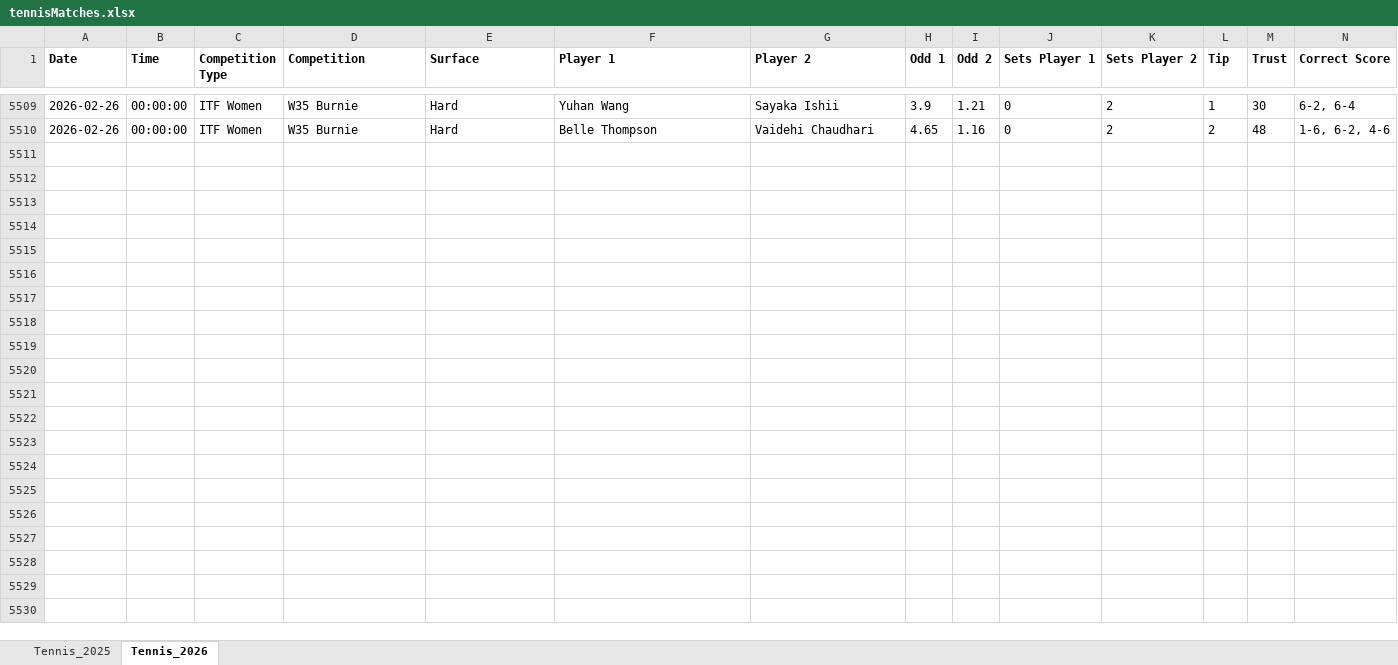
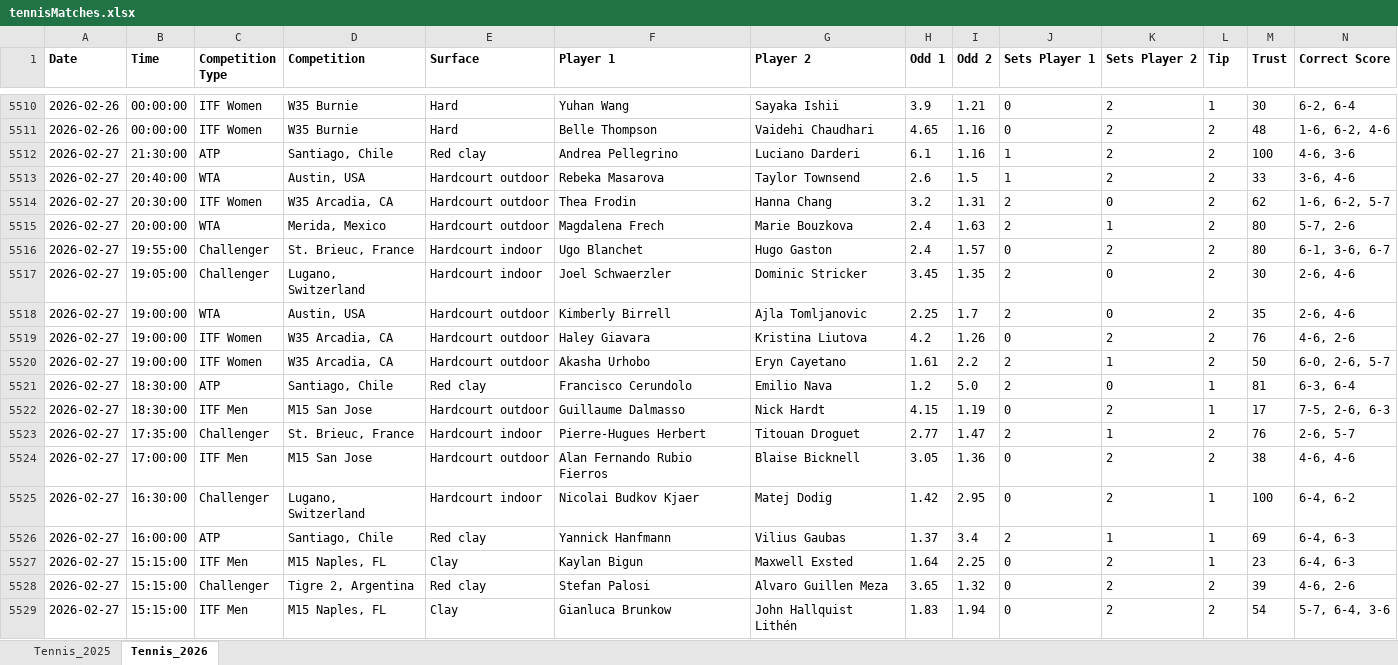
Before and after one commit to Dani-Ionescu/tennispredictions-ai-data, an Excel workbook: tennisMatches.xlsx, sheet Tennis_2026, drawn as a sheet; only a part is shown, gaps mark what is left out; values as stored, in another font and other column widths than the file's, no borders; rows hold the shown columns only; the diff covers the shown part only; the diff names each change by its address in the sheet, - before the commit and + after, or states it on an @@ line.

```diff
--- a/tennisMatches.xlsx (sheet Tennis_2026)
+++ b/tennisMatches.xlsx (sheet Tennis_2026)
+row 5512: 2026-02-27 | 21:30:00 | ATP | Santiago, Chile | Red clay | Andrea Pellegrino | Luciano Darderi | 6.1 | 1.16 | 1 | 2 | 2 | 100 | 4-6, 3-6
+row 5513: 2026-02-27 | 20:40:00 | WTA | Austin, USA | Hardcourt outdoor | Rebeka Masarova | Taylor Townsend | 2.6 | 1.5 | 1 | 2 | 2 | 33 | 3-6, 4-6
+row 5514: 2026-02-27 | 20:30:00 | ITF Women | W35 Arcadia, CA | Hardcourt outdoor | Thea Frodin | Hanna Chang | 3.2 | 1.31 | 2 | 0 | 2 | 62 | 1-6, 6-2, 5-7
+row 5515: 2026-02-27 | 20:00:00 | WTA | Merida, Mexico | Hardcourt outdoor | Magdalena Frech | Marie Bouzkova | 2.4 | 1.63 | 2 | 1 | 2 | 80 | 5-7, 2-6
+row 5516: 2026-02-27 | 19:55:00 | Challenger | St. Brieuc, France | Hardcourt indoor | Ugo Blanchet | Hugo Gaston | 2.4 | 1.57 | 0 | 2 | 2 | 80 | 6-1, 3-6, 6-7
+row 5517: 2026-02-27 | 19:05:00 | Challenger | Lugano, Switzerland | Hardcourt indoor | Joel Schwaerzler | Dominic Stricker | 3.45 | 1.35 | 2 | 0 | 2 | 30 | 2-6, 4-6
+row 5518: 2026-02-27 | 19:00:00 | WTA | Austin, USA | Hardcourt outdoor | Kimberly Birrell | Ajla Tomljanovic | 2.25 | 1.7 | 2 | 0 | 2 | 35 | 2-6, 4-6
+row 5519: 2026-02-27 | 19:00:00 | ITF Women | W35 Arcadia, CA | Hardcourt outdoor | Haley Giavara | Kristina Liutova | 4.2 | 1.26 | 0 | 2 | 2 | 76 | 4-6, 2-6
+row 5520: 2026-02-27 | 19:00:00 | ITF Women | W35 Arcadia, CA | Hardcourt outdoor | Akasha Urhobo | Eryn Cayetano | 1.61 | 2.2 | 2 | 1 | 2 | 50 | 6-0, 2-6, 5-7
+row 5521: 2026-02-27 | 18:30:00 | ATP | Santiago, Chile | Red clay | Francisco Cerundolo | Emilio Nava | 1.2 | 5.0 | 2 | 0 | 1 | 81 | 6-3, 6-4
+row 5522: 2026-02-27 | 18:30:00 | ITF Men | M15 San Jose | Hardcourt outdoor | Guillaume Dalmasso | Nick Hardt | 4.15 | 1.19 | 0 | 2 | 1 | 17 | 7-5, 2-6, 6-3
+row 5523: 2026-02-27 | 17:35:00 | Challenger | St. Brieuc, France | Hardcourt indoor | Pierre-Hugues Herbert | Titouan Droguet | 2.77 | 1.47 | 2 | 1 | 2 | 76 | 2-6, 5-7
+row 5524: 2026-02-27 | 17:00:00 | ITF Men | M15 San Jose | Hardcourt outdoor | Alan Fernando Rubio Fierros | Blaise Bicknell | 3.05 | 1.36 | 0 | 2 | 2 | 38 | 4-6, 4-6
+row 5525: 2026-02-27 | 16:30:00 | Challenger | Lugano, Switzerland | Hardcourt indoor | Nicolai Budkov Kjaer | Matej Dodig | 1.42 | 2.95 | 0 | 2 | 1 | 100 | 6-4, 6-2
+row 5526: 2026-02-27 | 16:00:00 | ATP | Santiago, Chile | Red clay | Yannick Hanfmann | Vilius Gaubas | 1.37 | 3.4 | 2 | 1 | 1 | 69 | 6-4, 6-3
+row 5527: 2026-02-27 | 15:15:00 | ITF Men | M15 Naples, FL | Clay | Kaylan Bigun | Maxwell Exsted | 1.64 | 2.25 | 0 | 2 | 1 | 23 | 6-4, 6-3
+row 5528: 2026-02-27 | 15:15:00 | Challenger | Tigre 2, Argentina | Red clay | Stefan Palosi | Alvaro Guillen Meza | 3.65 | 1.32 | 0 | 2 | 2 | 39 | 4-6, 2-6
+row 5529: 2026-02-27 | 15:15:00 | ITF Men | M15 Naples, FL | Clay | Gianluca Brunkow | John Hallquist Lithén | 1.83 | 1.94 | 0 | 2 | 2 | 54 | 5-7, 6-4, 3-6
```
Also changed, not shown: 77 added rows elsewhere in this sheet, 1 other file.
